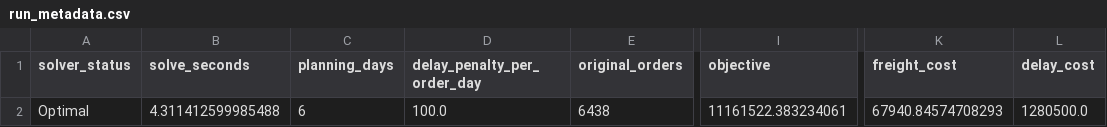
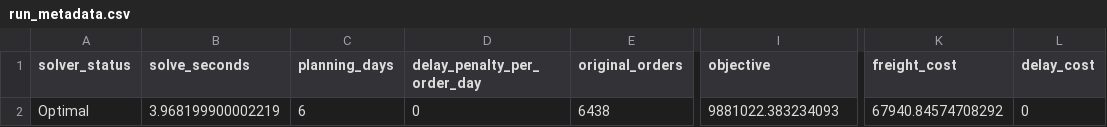
Before and after one commit to AnuradhaAbeyweera/OM---Assignment-MS26914596-MS26902852, a CSV file: results/MILP_6days_penalty_0/run_metadata.csv (was results/MILP_6days_penalty_100/run_metadata.csv), drawn as a sheet; only a part is shown, gaps mark what is left out; the diff names each change by its address in the sheet, - before the commit and + after, or states it on an @@ line.

```diff
--- a/results/MILP_6days_penalty_100/run_metadata.csv
+++ b/results/MILP_6days_penalty_0/run_metadata.csv
-B2 (solve_seconds): 4.311412599985488
+B2 (solve_seconds): 3.968199900002219
-D2 (delay_penalty_per_order_day): 100.0
+D2 (delay_penalty_per_order_day): 0
-I2 (objective): 11161522.383234061
+I2 (objective): 9881022.383234093
-K2 (freight_cost): 67940.84574708293
+K2 (freight_cost): 67940.84574708292
-L2 (delay_cost): 1280500.0
+L2 (delay_cost): 0
```
Also changed, not shown: results/MILP_6days_penalty_0/plant_day_utilization.csv, 9 other files.
